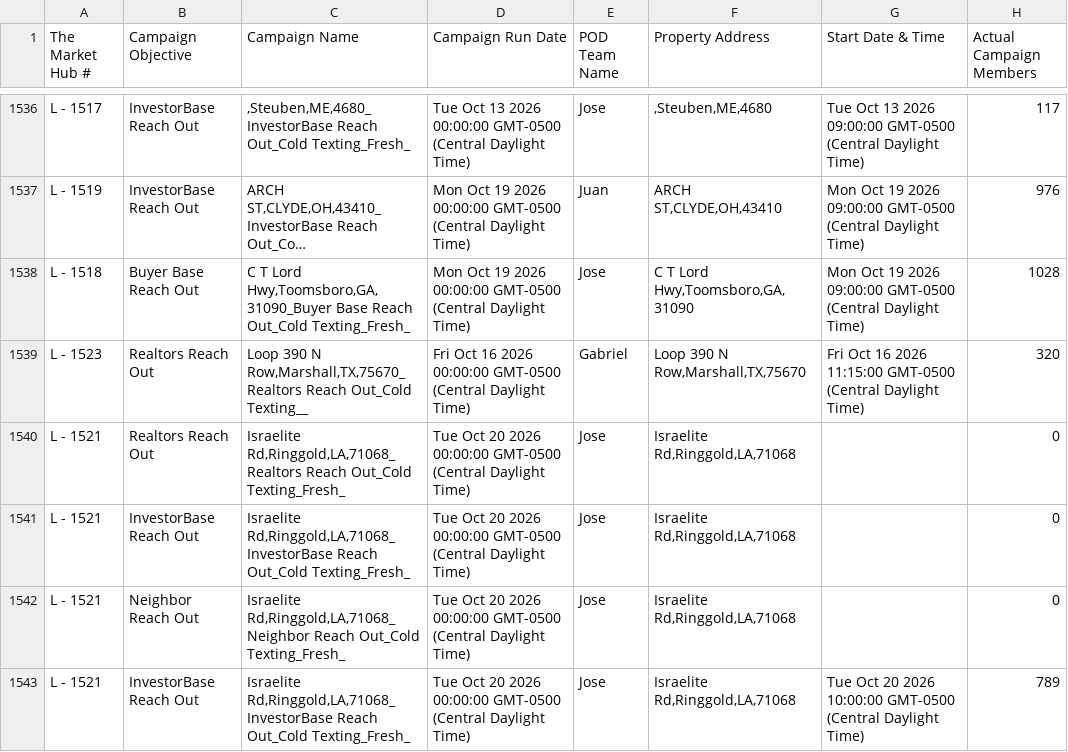
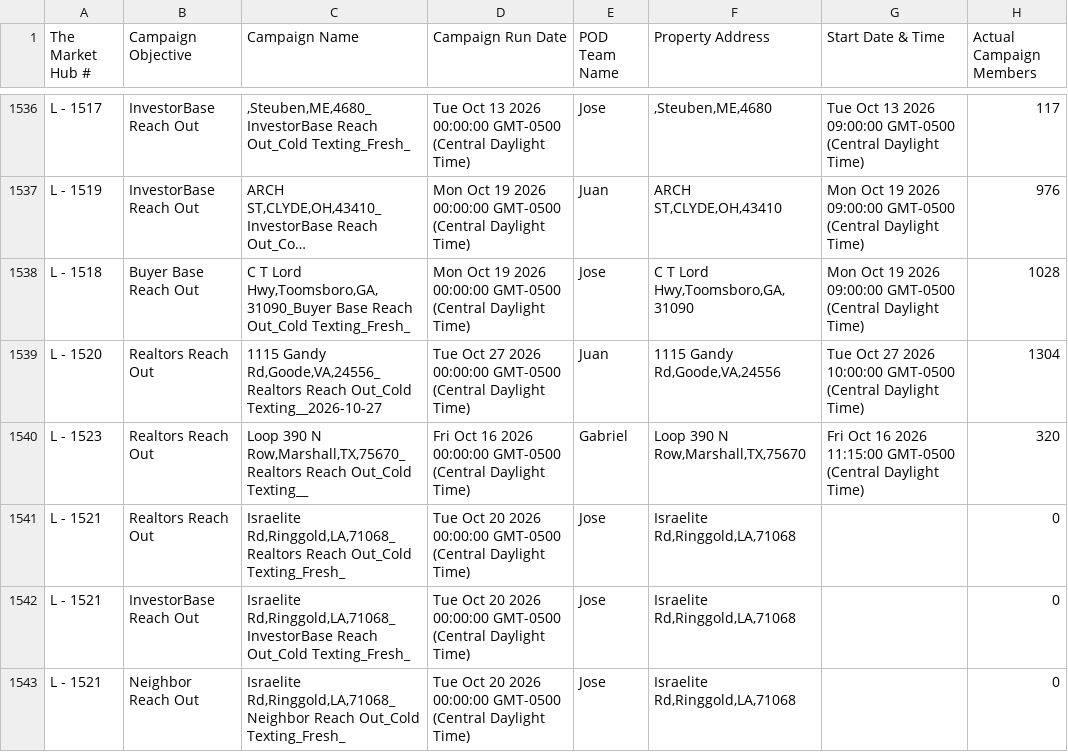
Before and after one commit to GoldSoilInc/Property-Card-Reports, a CSV file: data/dispo-campaigns.csv, drawn as a sheet; only a part is shown, gaps mark what is left out; the shorter side is filled out with more unchanged rows; long unchanged cells end in …; the diff names each change by its address in the sheet, - before the commit and + after, or states it on an @@ line.

Commit message:
Update dispo-campaigns.csv from Google Sheets

```diff
--- a/data/dispo-campaigns.csv
+++ b/data/dispo-campaigns.csv
+row 1539: L - 1520 | Realtors Reach Out | 1115 Gandy Rd,Goode,VA,24556_Realtors Reach Out_Cold Texting__2026-10-27 | Tue Oct 27 2026 00:00:00 GMT-0500 (Central Daylight Time) | Juan | 1115 Gandy Rd,Goode,VA,24556 | Tue Oct 27 2026 10:00:00 GMT-0500 (Central Daylight Time) | 1304
```
